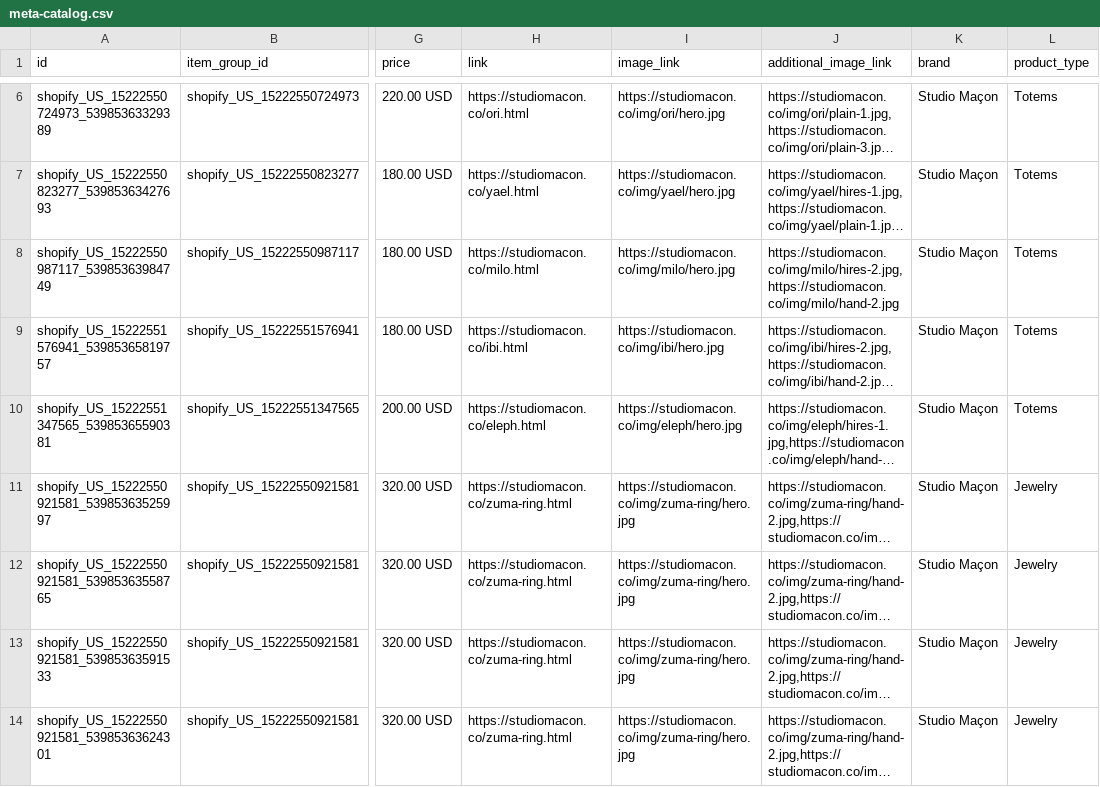
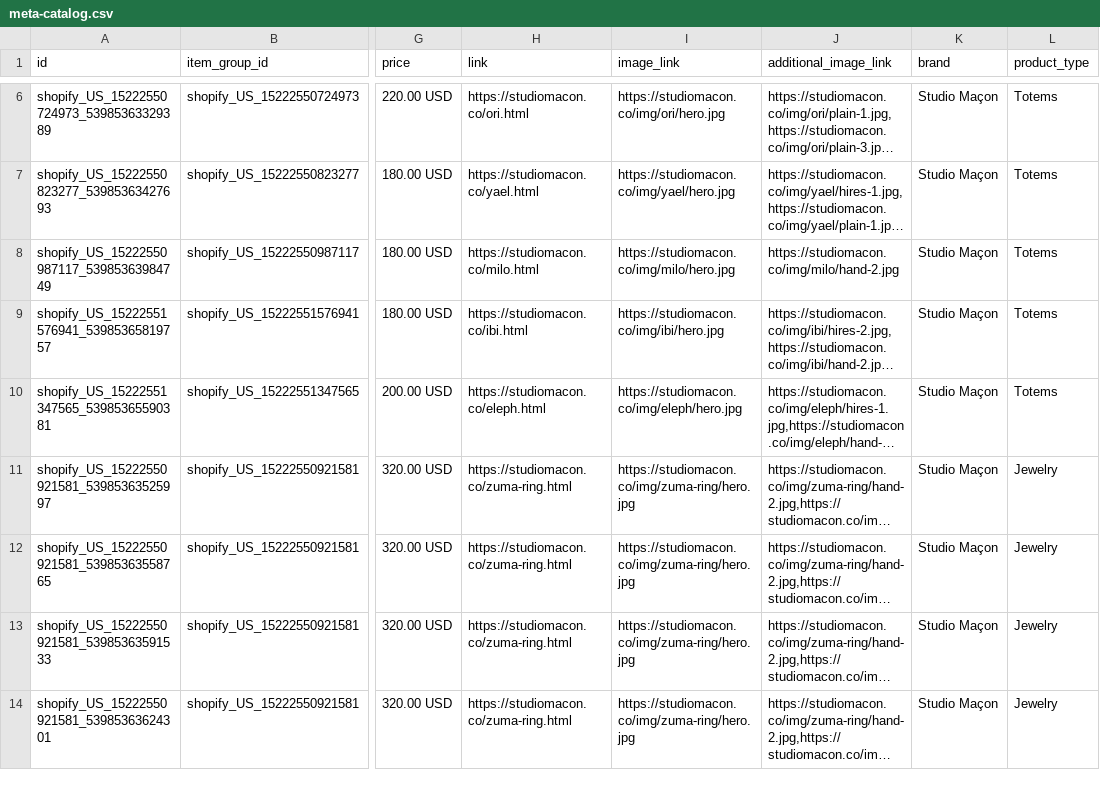
Before and after one commit to ShinobiDarkAura/studiomacon, a CSV file: pdp/meta-catalog.csv, drawn as a sheet; only a part is shown, gaps mark what is left out; long unchanged cells end in …; the diff names each change by its address in the sheet, - before the commit and + after, or states it on an @@ line.

```diff
--- a/pdp/meta-catalog.csv
+++ b/pdp/meta-catalog.csv
-J8 (additional_image_link): https://studiomacon.co/img/milo/hires-2.jpg,https://studiomacon.co/img/milo/hand-2.jpg
+J8 (additional_image_link): https://studiomacon.co/img/milo/hand-2.jpg
```
Also changed, not shown: 5 other files.
